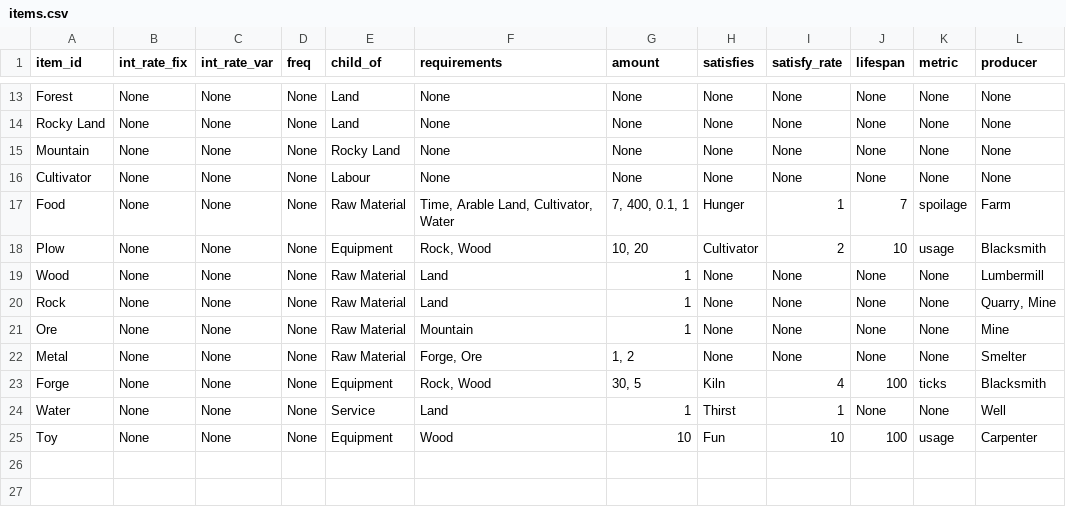
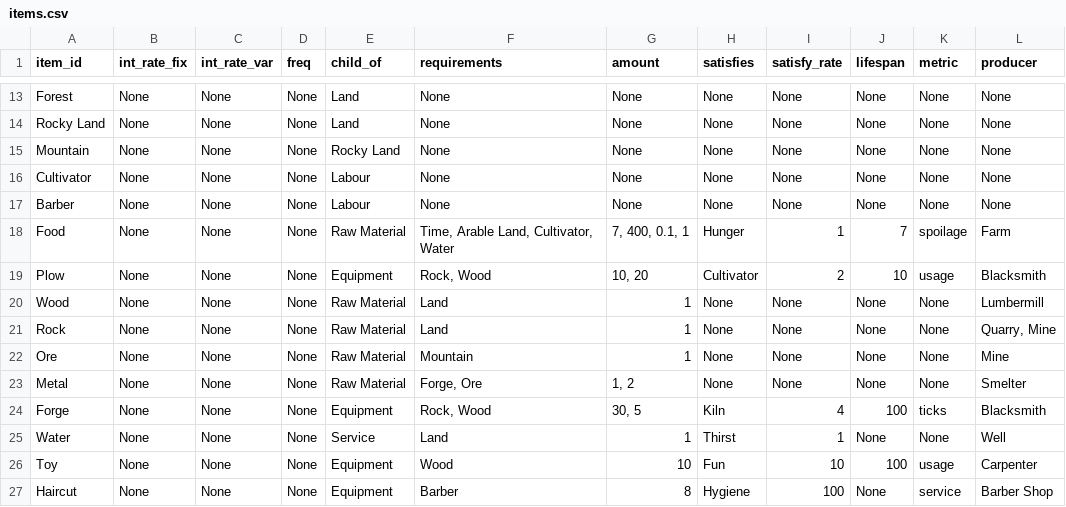
Before and after one commit to ralexander11/acct_legacy, a CSV file: data/items.csv, drawn as a sheet; only a part is shown, gaps mark what is left out; the diff names each change by its address in the sheet, - before the commit and + after, or states it on an @@ line.

Commit message:
Added service items and multi producing corps

```diff
--- a/data/items.csv
+++ b/data/items.csv
+row 17: Barber | None | None | None | Labour | None | None | None | None | None | None | None
+row 27: Haircut | None | None | None | Equipment | Barber | 8 | Hygiene | 100 | None | service | Barber Shop
```
Also changed, not shown: 2 other files.
